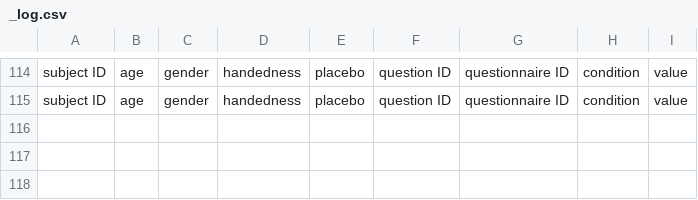
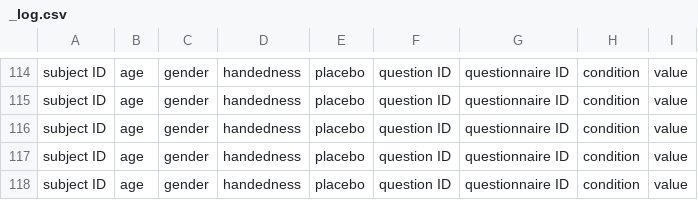
Before and after one commit to marteroel/Basic-AR-Vive, a CSV file: AR-Vive/Logs/_log.csv, drawn as a sheet; only a part is shown, gaps mark what is left out; the diff names each change by its address in the sheet, - before the commit and + after, or states it on an @@ line.

```diff
--- a/AR-Vive/Logs/_log.csv
+++ b/AR-Vive/Logs/_log.csv
+row 116: subject ID | age | gender | handedness | placebo | question ID | questionnaire ID | condition | value
+row 117: subject ID | age | gender | handedness | placebo | question ID | questionnaire ID | condition | value
+row 118: subject ID | age | gender | handedness | placebo | question ID | questionnaire ID | condition | value
```
Also changed, not shown: 8 other files.
